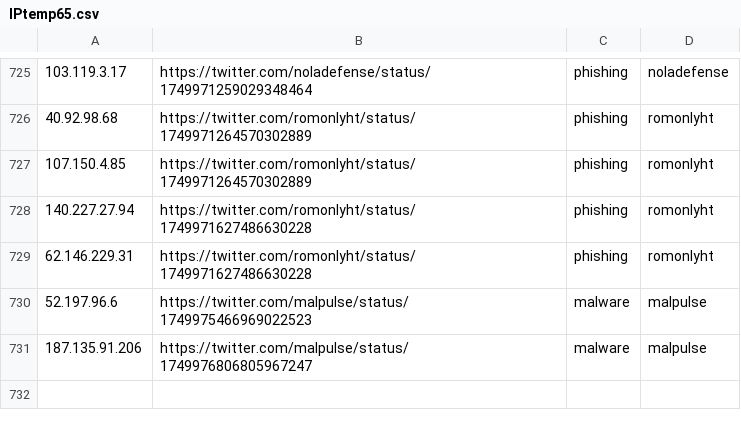
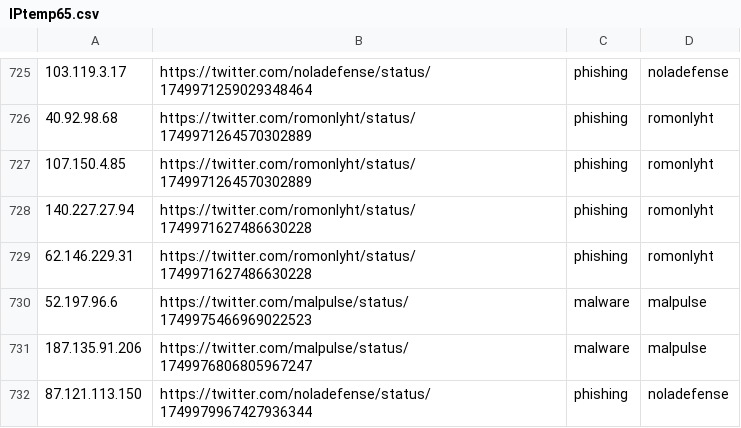
Before and after one commit to Reman2k/ioc, a CSV file: IPtemp65.csv, drawn as a sheet; only a part is shown, gaps mark what is left out.

```diff
--- a/IPtemp65.csv
+++ b/IPtemp65.csv
@@ -731 +731,2 @@
 "187.135.91.206","https://twitter.com/malpulse/status/1749976806805967247","malware","malpulse"
+"87.121.113.150","https://twitter.com/noladefense/status/1749979967427936344","phishing","noladefense"
```
Also changed, not shown: IPtemp66.csv.
